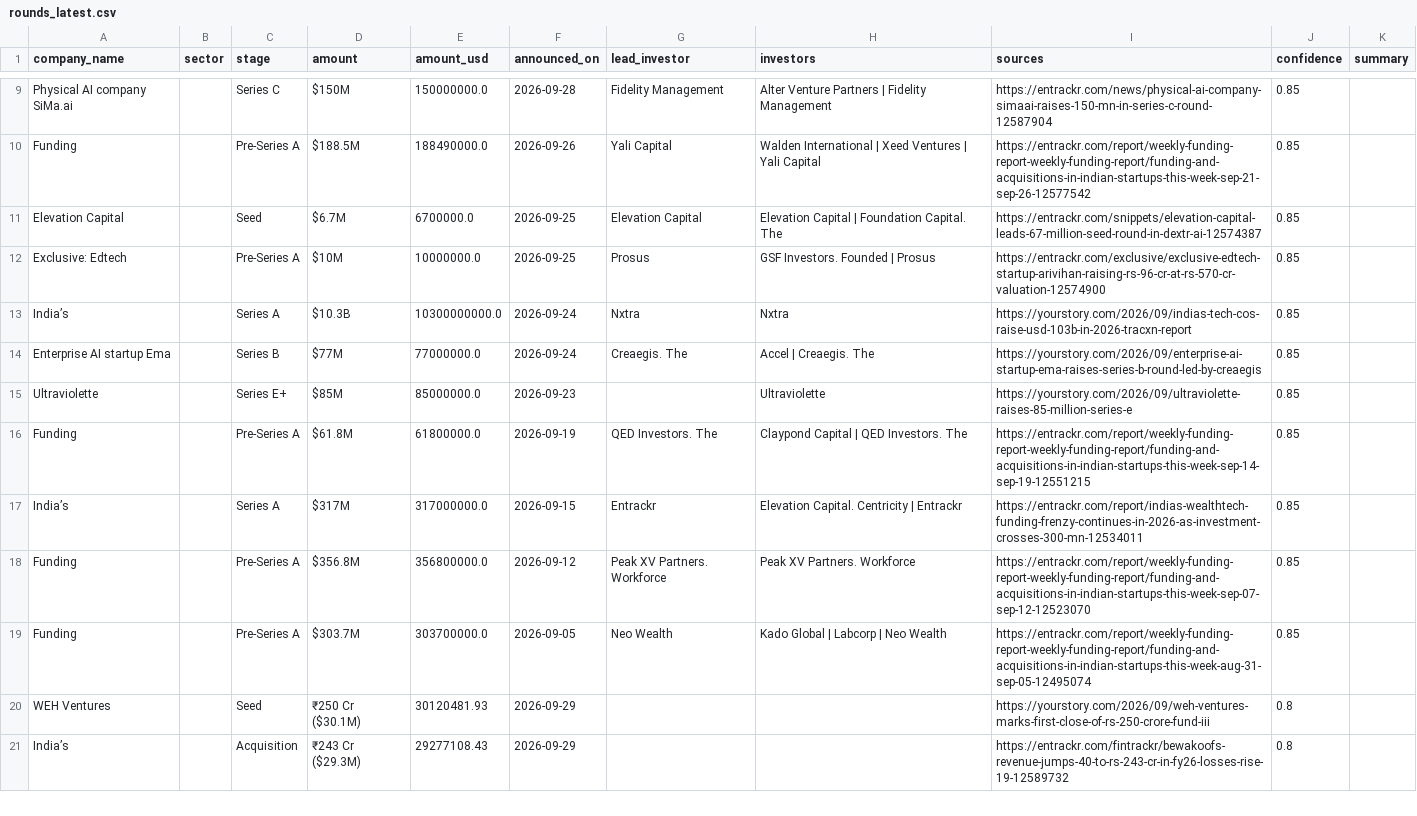
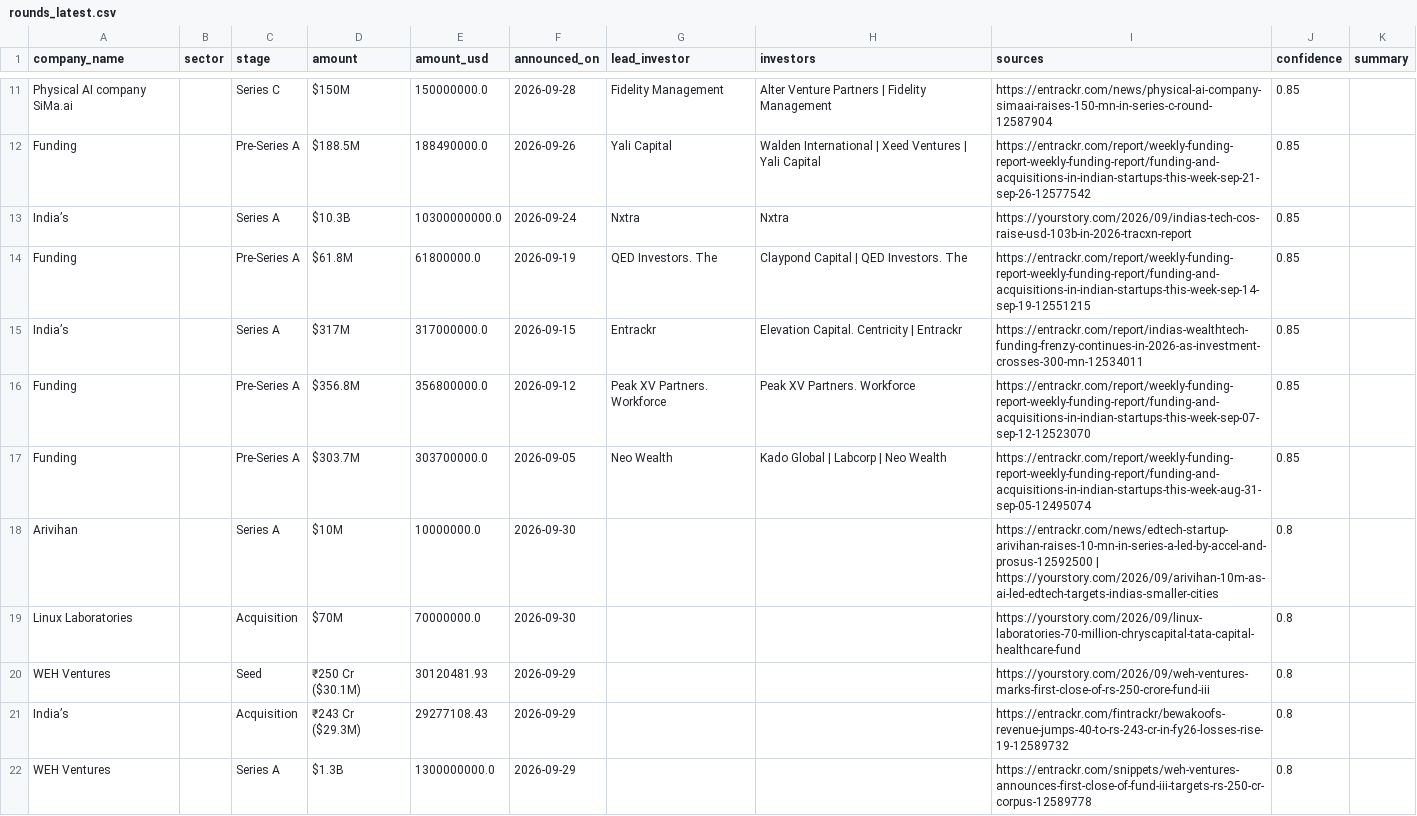
Before and after one commit to ryrk1020/indian-funding-pipeline, a CSV file: docs/rounds_latest.csv, drawn as a sheet; only a part is shown, gaps mark what is left out; removed rows and columns are numbered as before the commit, all else as after; the diff covers the shown part only; the diff names each change by its address in the sheet, - before the commit and + after, or states it on an @@ line.

```diff
--- a/docs/rounds_latest.csv
+++ b/docs/rounds_latest.csv
-row 11: Elevation Capital |  | Seed | $6.7M | 6700000.0 | 2026-09-25 | Elevation Capital | Elevation Capital | Foundation Capital. The | https://entrackr.com/snippets/elevation-capital-leads-67-million-seed-round-in-dextr-ai-12574387 | 0.85
-row 12: Exclusive: Edtech |  | Pre-Series A | $10M | 10000000.0 | 2026-09-25 | Prosus | GSF Investors. Founded | Prosus | https://entrackr.com/exclusive/exclusive-edtech-startup-arivihan-raising-rs-96-cr-at-rs-570-cr-valuation-12574900 | 0.85
-row 14: Enterprise AI startup Ema |  | Series B | $77M | 77000000.0 | 2026-09-24 | Creaegis. The | Accel | Creaegis. The | https://yourstory.com/2026/09/enterprise-ai-startup-ema-raises-series-b-round-led-by-creaegis | 0.85
-row 15: Ultraviolette |  | Series E+ | $85M | 85000000.0 | 2026-09-23 |  | Ultraviolette | https://yourstory.com/2026/09/ultraviolette-raises-85-million-series-e | 0.85
+row 18: Arivihan |  | Series A | $10M | 10000000.0 | 2026-09-30 |  |  | https://entrackr.com/news/edtech-startup-arivihan-raises-10-mn-in-series-a-led-by-accel-and-prosus-12592500 | https://yourstory.com/2026/09/arivihan-10m-as-ai-led-edtech-targets-indias-smaller-cities | 0.8
+row 19: Linux Laboratories |  | Acquisition | $70M | 70000000.0 | 2026-09-30 |  |  | https://yourstory.com/2026/09/linux-laboratories-70-million-chryscapital-tata-capital-healthcare-fund | 0.8
+row 22: WEH Ventures |  | Series A | $1.3B | 1300000000.0 | 2026-09-29 |  |  | https://entrackr.com/snippets/weh-ventures-announces-first-close-of-fund-iii-targets-rs-250-cr-corpus-12589778 | 0.8
```
Also changed, not shown: 5 added rows, 4 removed rows and 2 edited cells elsewhere in this file, exports/sample_rounds.csv, 3 other files.
